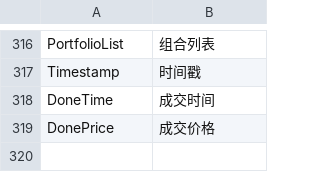
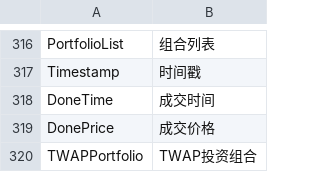
Before and after one commit to EasierChan/DockableUI, a CSV file: hanization.csv, drawn as a sheet; only a part is shown, gaps mark what is left out.

```diff
--- a/hanization.csv
+++ b/hanization.csv
@@ -319 +319,2 @@ DoneTime,成交时间
 DonePrice,成交价格
+TWAPPortfolio,TWAP投资组合
```
Also changed, not shown: 2 other files.
